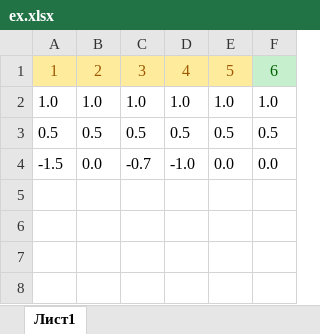
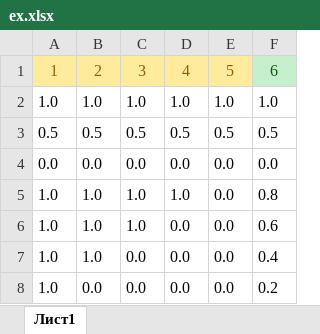
Before and after one commit to ILTZ/NNGUI, an Excel workbook: ex.xlsx, sheet Лист1, drawn as a sheet; values as stored, in another font and other column widths than the file's, no borders; the diff names each change by its address in the sheet, - before the commit and + after, or states it on an @@ line.

Commit message:
Выборка увеличена

```diff
--- a/ex.xlsx (sheet Лист1)
+++ b/ex.xlsx (sheet Лист1)
-A4: -1.5
+A4: 0.0
-C4: -0.7
+C4: 0.0
-D4: -1.0
+D4: 0.0
+row 5: 1.0 | 1.0 | 1.0 | 1.0 | 0.0 | 0.8
+row 6: 1.0 | 1.0 | 1.0 | 0.0 | 0.0 | 0.6
+row 7: 1.0 | 1.0 | 0.0 | 0.0 | 0.0 | 0.4
+row 8: 1.0 | 0.0 | 0.0 | 0.0 | 0.0 | 0.2
```
